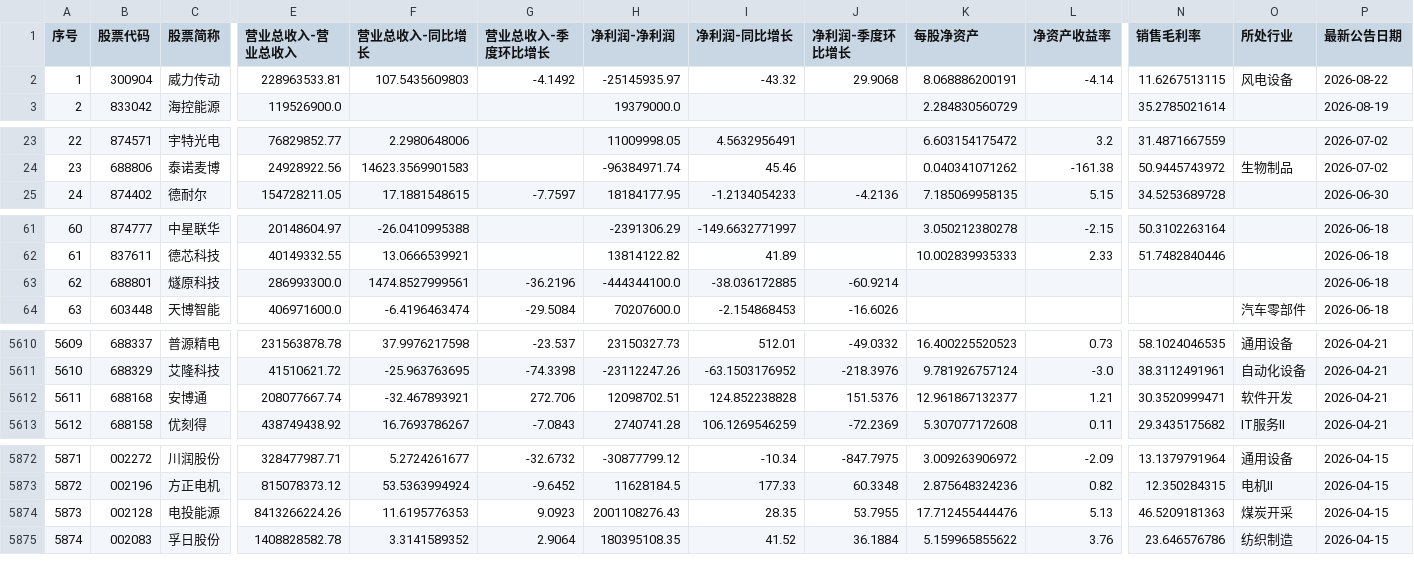
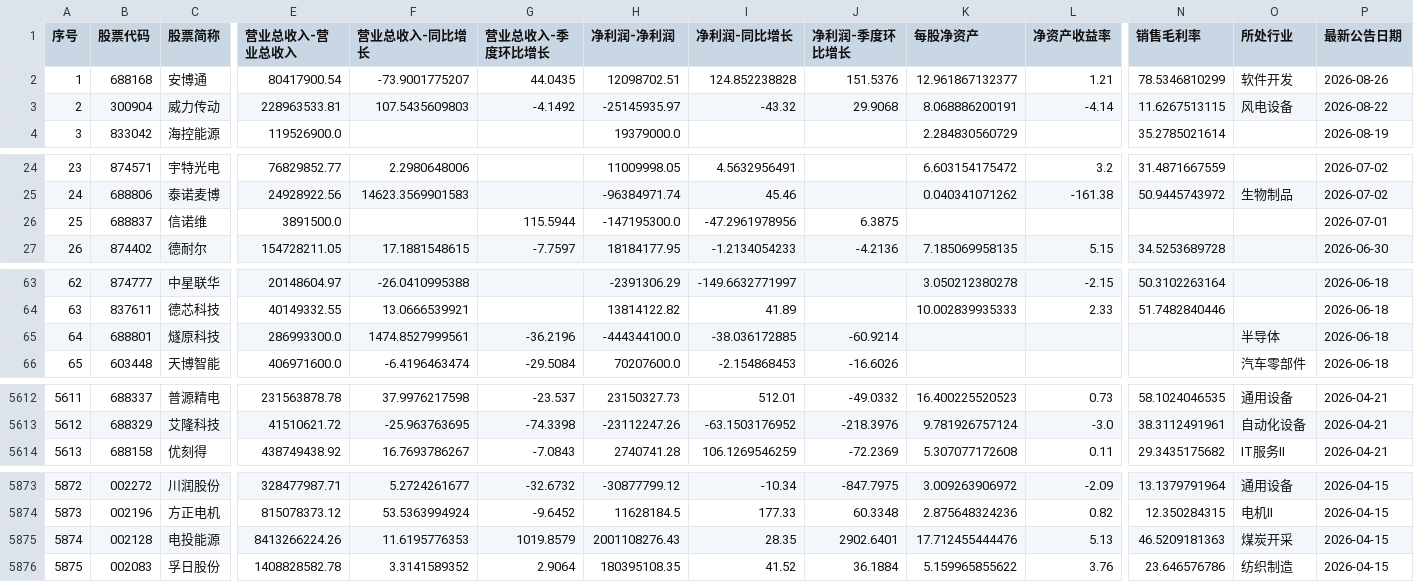
Before and after one commit to yiongq/astock-radar, a CSV file: data/latest/yjbb_base.csv, drawn as a sheet; only a part is shown, gaps mark what is left out; removed rows and columns are numbered as before the commit, all else as after; rows hold the shown columns only; the diff covers the shown part only; the diff names each change by its address in the sheet, - before the commit and + after, or states it on an @@ line.

```diff
--- a/data/latest/yjbb_base.csv
+++ b/data/latest/yjbb_base.csv
+row 2: 1 | 688168 | 安博通 | 80417900.54 | -73.9001775207 | 44.0435 | 12098702.51 | 124.852238828 | 151.5376 | 12.961867132377 | 1.21 | 78.5346810299 | 软件开发 | 2026-08-26
@@ column A (序号) renumbered from row 3 down @@
+row 26: 25 | 688837 | 信诺维 | 3891500.0 |  | 115.5944 | -147195300.0 | -47.2961978956 | 6.3875 |  |  |  |  | 2026-07-01
-O65 (所处行业): (empty)
+O65 (所处行业): 半导体
-row 5612: 5611 | 688168 | 安博通 | 208077667.74 | -32.467893921 | 272.706 | 12098702.51 | 124.852238828 | 151.5376 | 12.961867132377 | 1.21 | 30.3520999471 | 软件开发 | 2026-04-21
-G5875 (营业总收入-季度环比增长): 9.0923
+G5875 (营业总收入-季度环比增长): 1019.8579
-J5875 (净利润-季度环比增长): 53.7955
+J5875 (净利润-季度环比增长): 2902.6401
```
Also changed, not shown: 3 edited cells elsewhere in this file, data/latest/indices.csv, data/latest/klines.csv, 10 other files.
